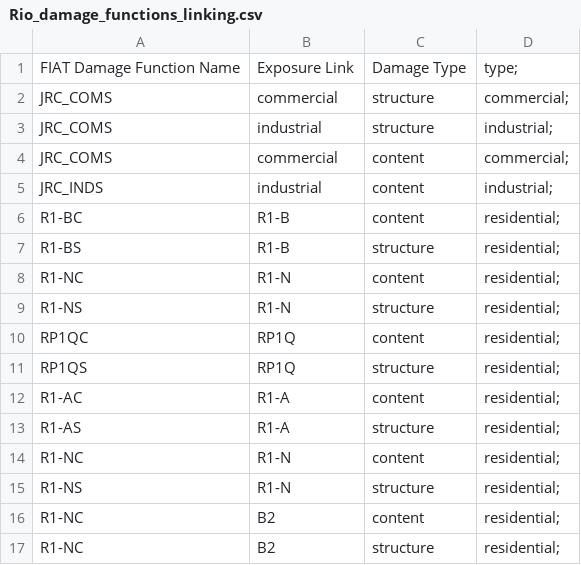
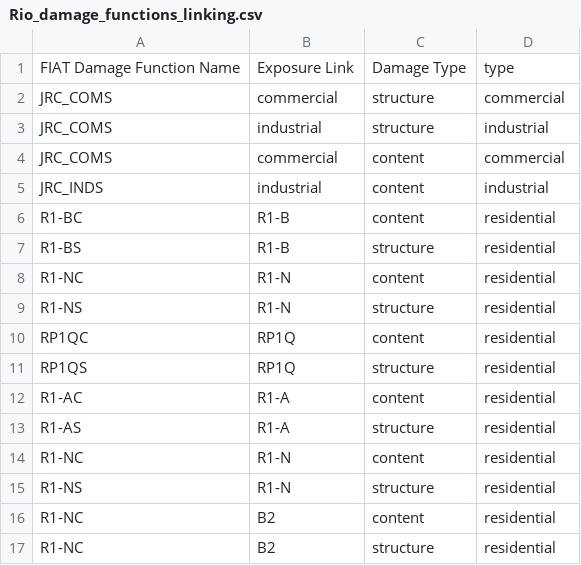
Before and after one commit to Deltares/hydromt_fiat, a CSV file: examples/data/vulnerability_linking/Rio_damage_functions_linking.csv, drawn as a sheet.

Commit message:
remove ;

```diff
--- a/examples/data/vulnerability_linking/Rio_damage_functions_linking.csv
+++ b/examples/data/vulnerability_linking/Rio_damage_functions_linking.csv
@@ -1,17 +1,17 @@
-FIAT Damage Function Name,Exposure Link,Damage Type,type;
-JRC_COMS,commercial,structure,commercial;
-JRC_COMS,industrial,structure,industrial;
-JRC_COMS,commercial,content,commercial;
-JRC_INDS,industrial,content,industrial;
-R1-BC,R1-B,content,residential;
-R1-BS,R1-B,structure,residential;
-R1-NC,R1-N,content,residential;
-R1-NS,R1-N,structure,residential;
-RP1QC,RP1Q,content,residential;
-RP1QS,RP1Q,structure,residential;
-R1-AC,R1-A,content,residential;
-R1-AS,R1-A,structure,residential;
-R1-NC,R1-N,content,residential;
-R1-NS,R1-N,structure,residential;
-R1-NC,B2,content,residential;
-R1-NC,B2,structure,residential;
+FIAT Damage Function Name,Exposure Link,Damage Type,type
+JRC_COMS,commercial,structure,commercial
+JRC_COMS,industrial,structure,industrial
+JRC_COMS,commercial,content,commercial
+JRC_INDS,industrial,content,industrial
+R1-BC,R1-B,content,residential
+R1-BS,R1-B,structure,residential
+R1-NC,R1-N,content,residential
+R1-NS,R1-N,structure,residential
+RP1QC,RP1Q,content,residential
+RP1QS,RP1Q,structure,residential
+R1-AC,R1-A,content,residential
+R1-AS,R1-A,structure,residential
+R1-NC,R1-N,content,residential
+R1-NS,R1-N,structure,residential
+R1-NC,B2,content,residential
+R1-NC,B2,structure,residential
```
